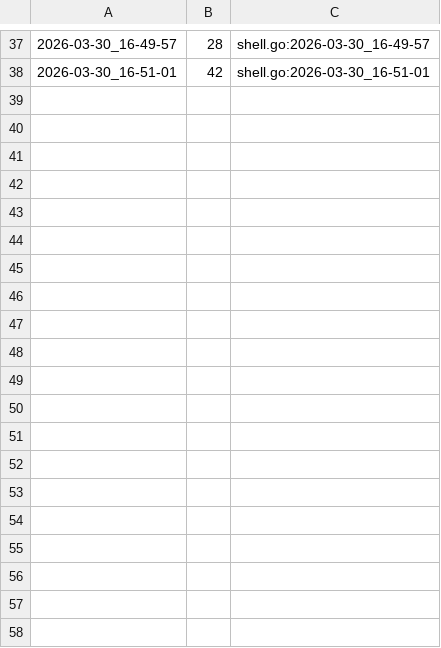
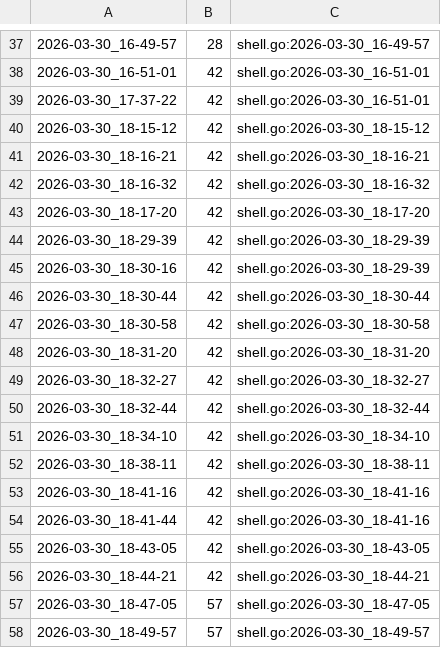
Before and after one commit to qxcode-course/ed-ter-bloco-a-Moacir-000, a CSV file: .tko/track/ed@manipulacao/track.csv, drawn as a sheet; only a part is shown, gaps mark what is left out; the diff covers the shown part only.

Commit message:
manipulacao

```diff
--- a/.tko/track/ed@manipulacao/track.csv
+++ b/.tko/track/ed@manipulacao/track.csv
@@ -38 +38,21 @@
 2026-03-30_16-51-01,42,shell.go:2026-03-30_16-51-01
+2026-03-30_17-37-22,42,shell.go:2026-03-30_16-51-01
+2026-03-30_18-15-12,42,shell.go:2026-03-30_18-15-12
+2026-03-30_18-16-21,42,shell.go:2026-03-30_18-16-21
+2026-03-30_18-16-32,42,shell.go:2026-03-30_18-16-32
+2026-03-30_18-17-20,42,shell.go:2026-03-30_18-17-20
+2026-03-30_18-29-39,42,shell.go:2026-03-30_18-29-39
+2026-03-30_18-30-16,42,shell.go:2026-03-30_18-29-39
+2026-03-30_18-30-44,42,shell.go:2026-03-30_18-30-44
+2026-03-30_18-30-58,42,shell.go:2026-03-30_18-30-58
+2026-03-30_18-31-20,42,shell.go:2026-03-30_18-31-20
+2026-03-30_18-32-27,42,shell.go:2026-03-30_18-32-27
+2026-03-30_18-32-44,42,shell.go:2026-03-30_18-32-44
+2026-03-30_18-34-10,42,shell.go:2026-03-30_18-34-10
+2026-03-30_18-38-11,42,shell.go:2026-03-30_18-38-11
+2026-03-30_18-41-16,42,shell.go:2026-03-30_18-41-16
+2026-03-30_18-41-44,42,shell.go:2026-03-30_18-41-16
+2026-03-30_18-43-05,42,shell.go:2026-03-30_18-43-05
+2026-03-30_18-44-21,42,shell.go:2026-03-30_18-44-21
+2026-03-30_18-47-05,57,shell.go:2026-03-30_18-47-05
+2026-03-30_18-49-57,57,shell.go:2026-03-30_18-49-57
```
Also changed, not shown: 30 added rows elsewhere in this file, 4 other files.
